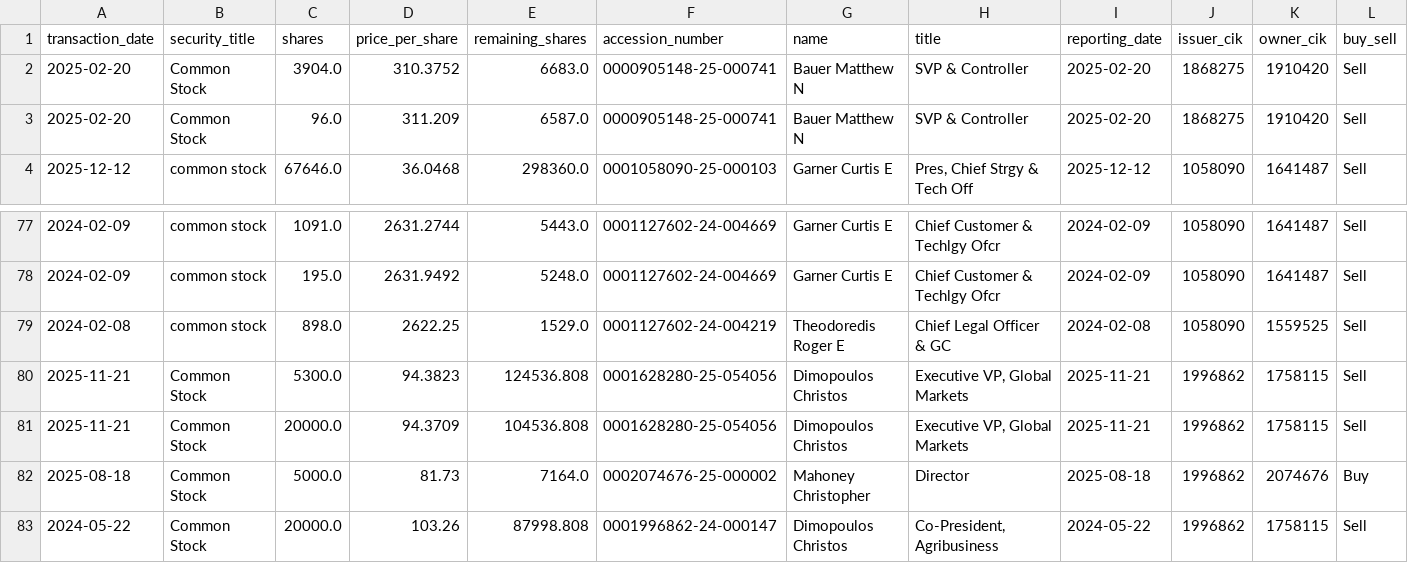
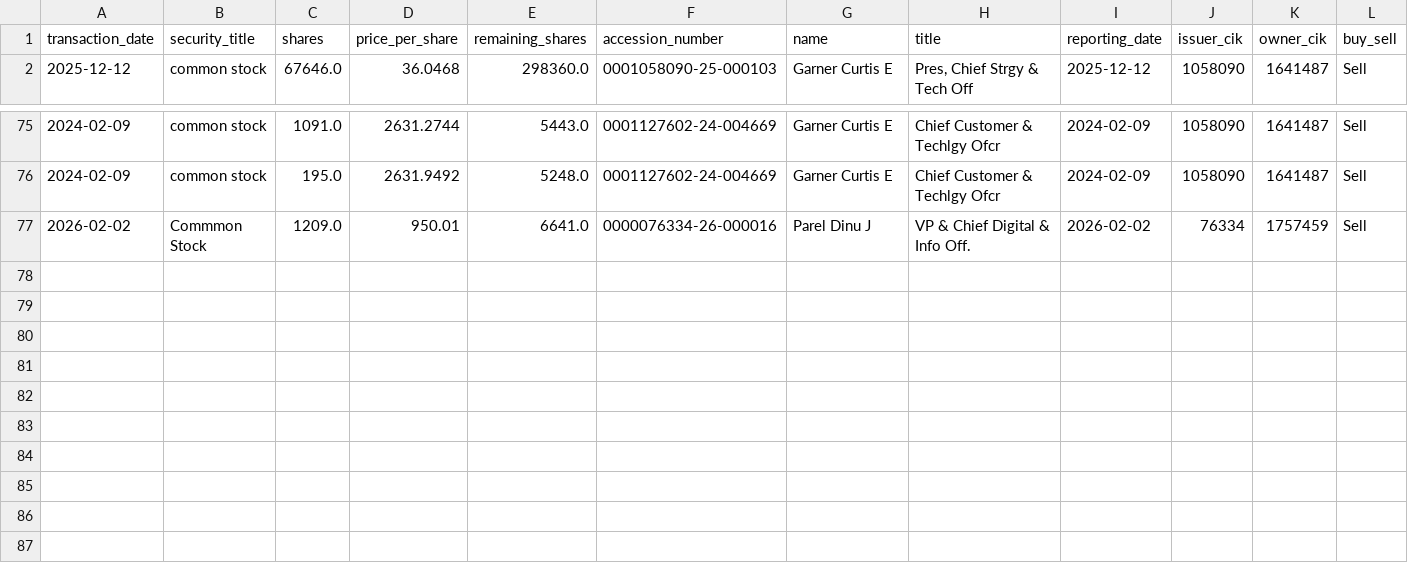
Before and after one commit to supertypeai/sectors_us_insider_trading, a CSV file: unlisted_security_titles_batch_3.csv, drawn as a sheet; only a part is shown, gaps mark what is left out; removed rows and columns are numbered as before the commit, all else as after; rows hold the shown columns only; the diff names each change by its address in the sheet, - before the commit and + after, or states it on an @@ line.

```diff
--- a/unlisted_security_titles_batch_3.csv
+++ b/unlisted_security_titles_batch_3.csv
-row 2: 2025-02-20 | Common Stock | 3904.0 | 310.3752 | 6683.0 | 0000905148-25-000741 | Bauer Matthew N | SVP & Controller | 2025-02-20 | 1868275 | 1910420 | Sell
-row 3: 2025-02-20 | Common Stock | 96.0 | 311.209 | 6587.0 | 0000905148-25-000741 | Bauer Matthew N | SVP & Controller | 2025-02-20 | 1868275 | 1910420 | Sell
-row 79: 2024-02-08 | common stock | 898.0 | 2622.25 | 1529.0 | 0001127602-24-004219 | Theodoredis Roger E | Chief Legal Officer & GC | 2024-02-08 | 1058090 | 1559525 | Sell
-row 80: 2025-11-21 | Common Stock | 5300.0 | 94.3823 | 124536.808 | 0001628280-25-054056 | Dimopoulos Christos | Executive VP, Global Markets | 2025-11-21 | 1996862 | 1758115 | Sell
-row 81: 2025-11-21 | Common Stock | 20000.0 | 94.3709 | 104536.808 | 0001628280-25-054056 | Dimopoulos Christos | Executive VP, Global Markets | 2025-11-21 | 1996862 | 1758115 | Sell
-row 82: 2025-08-18 | Common Stock | 5000.0 | 81.73 | 7164.0 | 0002074676-25-000002 | Mahoney Christopher | Director | 2025-08-18 | 1996862 | 2074676 | Buy
-row 83: 2024-05-22 | Common Stock | 20000.0 | 103.26 | 87998.808 | 0001996862-24-000147 | Dimopoulos Christos | Co-President, Agribusiness | 2024-05-22 | 1996862 | 1758115 | Sell
+row 77: 2026-02-02 | Commmon Stock | 1209.0 | 950.01 | 6641.0 | 0000076334-26-000016 | Parel Dinu J | VP & Chief Digital & Info Off. | 2026-02-02 | 76334 | 1757459 | Sell
```
